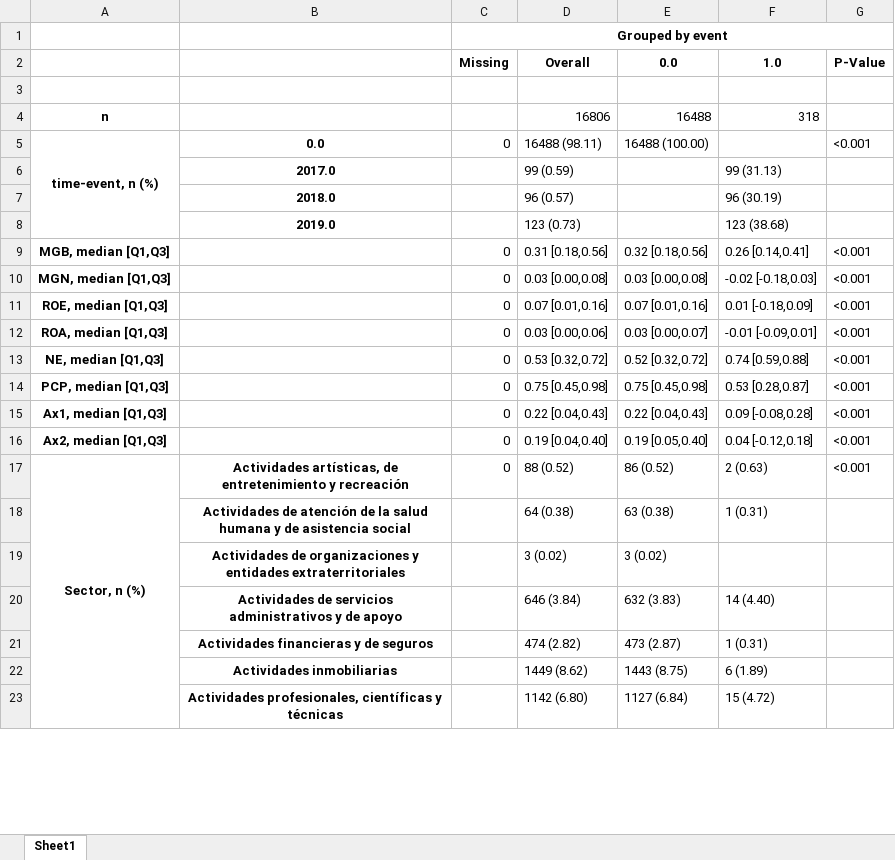
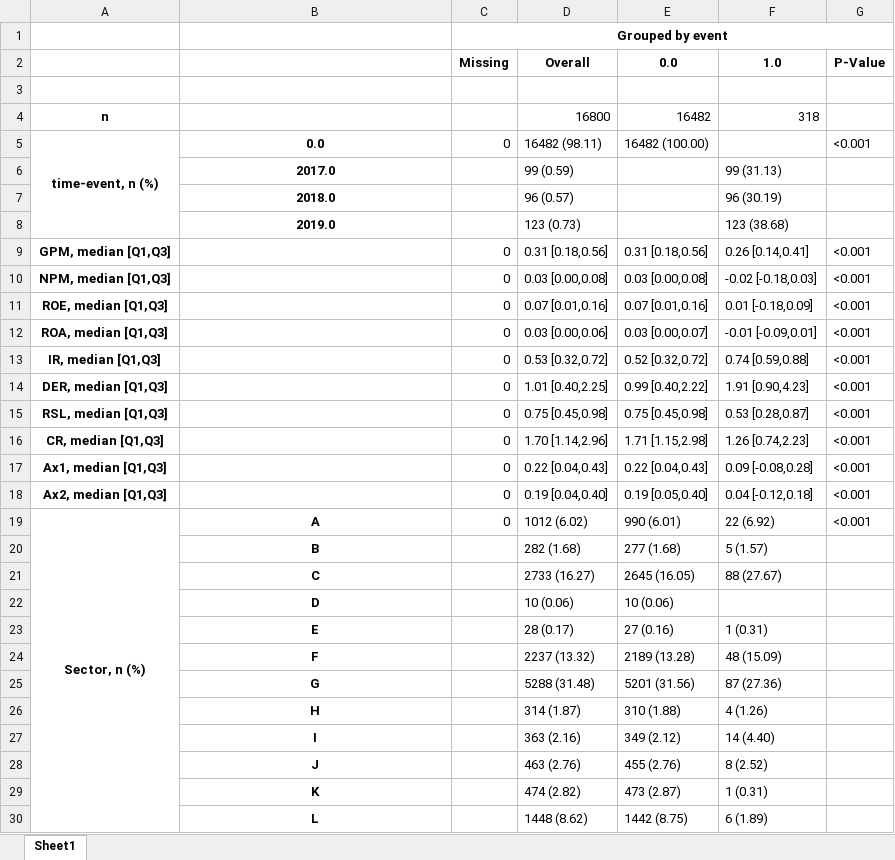
Before and after one commit to it-ces/Thesis-bankrupt, an Excel workbook: Notebooks/tableonelag1.xlsx, sheet Sheet1, drawn as a sheet; only a part is shown; values as stored, in another font and other column widths than the file's, no borders; removed rows and columns are numbered as before the commit, all else as after; the diff covers the shown part only; the diff names each change by its address in the sheet, - before the commit and + after, or states it on an @@ line.

```diff
--- a/Notebooks/tableonelag1.xlsx (sheet Sheet1)
+++ b/Notebooks/tableonelag1.xlsx (sheet Sheet1)
-D4: 16806
+D4: 16800
-E4: 16488
+E4: 16482
-D5: 16488 (98.11)
+D5: 16482 (98.11)
-E5: 16488 (100.00)
+E5: 16482 (100.00)
-A9: MGB, median [Q1,Q3]
+A9: GPM, median [Q1,Q3]
-E9: 0.32 [0.18,0.56]
+E9: 0.31 [0.18,0.56]
-A10: MGN, median [Q1,Q3]
+A10: NPM, median [Q1,Q3]
-A13: NE, median [Q1,Q3]
+A13: IR, median [Q1,Q3]
+row 14: DER, median [Q1,Q3] |  | 0 | 1.01 [0.40,2.25] | 0.99 [0.40,2.22] | 1.91 [0.90,4.23] | <0.001
-A15: PCP, median [Q1,Q3]
+A15: RSL, median [Q1,Q3]
+row 16: CR, median [Q1,Q3] |  | 0 | 1.70 [1.14,2.96] | 1.71 [1.15,2.98] | 1.26 [0.74,2.23] | <0.001
-B19: Actividades artísticas, de entretenimiento y recreación
+B19: A
-D19: 88 (0.52)
+D19: 1012 (6.02)
-E19: 86 (0.52)
+E19: 990 (6.01)
-F19: 2 (0.63)
+F19: 22 (6.92)
-row 18:  | Actividades de atención de la salud humana y de asistencia social |  | 64 (0.38) | 63 (0.38) | 1 (0.31)
-row 19:  | Actividades de organizaciones y entidades extraterritoriales |  | 3 (0.02) | 3 (0.02)
-row 20:  | Actividades de servicios administrativos y de apoyo |  | 646 (3.84) | 632 (3.83) | 14 (4.40)
+row 20:  | B |  | 282 (1.68) | 277 (1.68) | 5 (1.57)
+row 21:  | C |  | 2733 (16.27) | 2645 (16.05) | 88 (27.67)
+row 22:  | D |  | 10 (0.06) | 10 (0.06)
+row 23:  | E |  | 28 (0.17) | 27 (0.16) | 1 (0.31)
+row 24:  | F |  | 2237 (13.32) | 2189 (13.28) | 48 (15.09)
+row 25:  | G |  | 5288 (31.48) | 5201 (31.56) | 87 (27.36)
+row 26:  | H |  | 314 (1.87) | 310 (1.88) | 4 (1.26)
+row 27:  | I |  | 363 (2.16) | 349 (2.12) | 14 (4.40)
+row 28:  | J |  | 463 (2.76) | 455 (2.76) | 8 (2.52)
-B29: Actividades financieras y de seguros
+B29: K
-B30: Actividades inmobiliarias
+B30: L
-D30: 1449 (8.62)
+D30: 1448 (8.62)
-E30: 1443 (8.75)
+E30: 1442 (8.75)
-row 23:  | Actividades profesionales, científicas y técnicas |  | 1142 (6.80) | 1127 (6.84) | 15 (4.72)
```
Also changed, not shown: 5 added rows, 10 removed rows and 3 edited cells elsewhere in this sheet, 37 other files.
